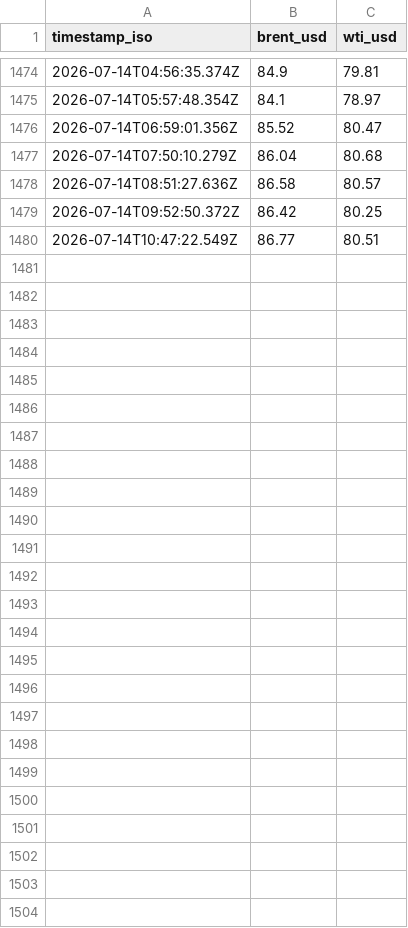
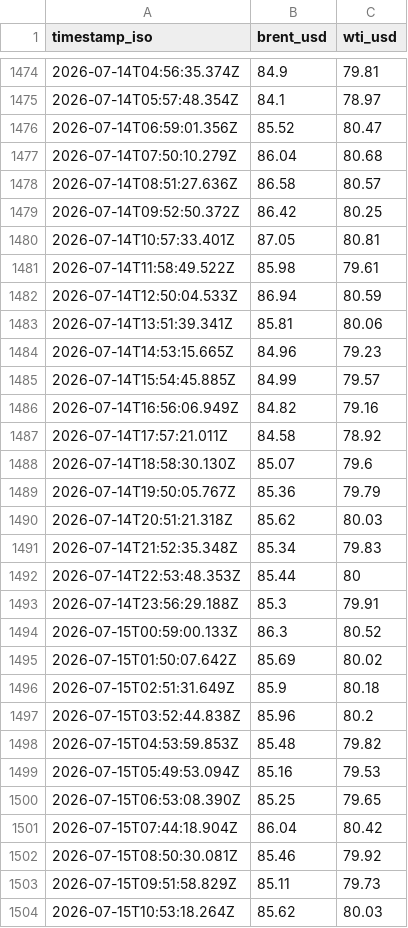
Before and after one commit to supamanluva/hormuz-watch, a CSV file: history/oil.csv, drawn as a sheet; only a part is shown, gaps mark what is left out; removed rows and columns are numbered as before the commit, all else as after; the diff names each change by its address in the sheet, - before the commit and + after, or states it on an @@ line.

```diff
--- a/history/oil.csv
+++ b/history/oil.csv
-row 1480: 2026-07-14T10:47:22.549Z | 86.77 | 80.51
+row 1480: 2026-07-14T10:57:33.401Z | 87.05 | 80.81
+row 1481: 2026-07-14T11:58:49.522Z | 85.98 | 79.61
+row 1482: 2026-07-14T12:50:04.533Z | 86.94 | 80.59
+row 1483: 2026-07-14T13:51:39.341Z | 85.81 | 80.06
+row 1484: 2026-07-14T14:53:15.665Z | 84.96 | 79.23
+row 1485: 2026-07-14T15:54:45.885Z | 84.99 | 79.57
+row 1486: 2026-07-14T16:56:06.949Z | 84.82 | 79.16
+row 1487: 2026-07-14T17:57:21.011Z | 84.58 | 78.92
+row 1488: 2026-07-14T18:58:30.130Z | 85.07 | 79.6
+row 1489: 2026-07-14T19:50:05.767Z | 85.36 | 79.79
+row 1490: 2026-07-14T20:51:21.318Z | 85.62 | 80.03
+row 1491: 2026-07-14T21:52:35.348Z | 85.34 | 79.83
+row 1492: 2026-07-14T22:53:48.353Z | 85.44 | 80
+row 1493: 2026-07-14T23:56:29.188Z | 85.3 | 79.91
+row 1494: 2026-07-15T00:59:00.133Z | 86.3 | 80.52
+row 1495: 2026-07-15T01:50:07.642Z | 85.69 | 80.02
+row 1496: 2026-07-15T02:51:31.649Z | 85.9 | 80.18
+row 1497: 2026-07-15T03:52:44.838Z | 85.96 | 80.2
+row 1498: 2026-07-15T04:53:59.853Z | 85.48 | 79.82
+row 1499: 2026-07-15T05:49:53.094Z | 85.16 | 79.53
+row 1500: 2026-07-15T06:53:08.390Z | 85.25 | 79.65
+row 1501: 2026-07-15T07:44:18.904Z | 86.04 | 80.42
+row 1502: 2026-07-15T08:50:30.081Z | 85.46 | 79.92
+row 1503: 2026-07-15T09:51:58.829Z | 85.11 | 79.73
+row 1504: 2026-07-15T10:53:18.264Z | 85.62 | 80.03
```
Also changed, not shown: history/events.csv, history/status_history.csv, 1 other file.
